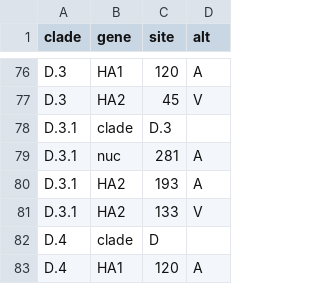
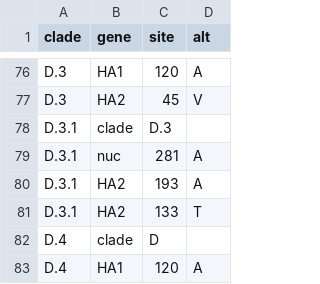
Before and after one commit to influenza-clade-nomenclature/seasonal_A-H1N1pdm_HA, a TSV file: .auto-generated/subclade-proposals.tsv, drawn as a sheet; only a part is shown, gaps mark what is left out.

Commit message:
update auto-generated files

```diff
--- a/.auto-generated/subclade-proposals.tsv
+++ b/.auto-generated/subclade-proposals.tsv
@@ -80,3 +80,3 @@ D.3.1	nuc	281	A
 D.3.1	HA2	193	A
-D.3.1	HA2	133	V
+D.3.1	HA2	133	T
 D.4	clade	D	
```
Also changed, not shown: .auto-generated/subclades.tsv, 1 other file.
